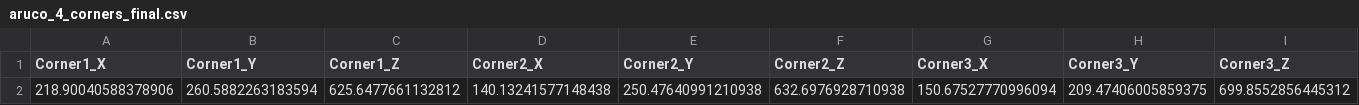
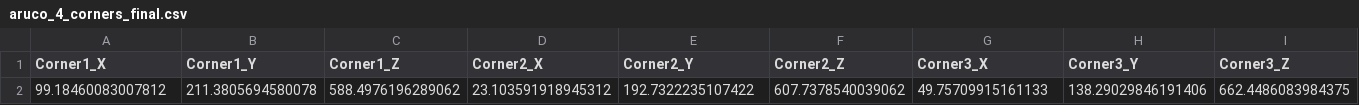
Before and after one commit to xuanuyenvu/vr-cup-grabber, a CSV file: Assets/StreamingAssets/aruco_4_corners_final.csv, drawn as a sheet; only a part is shown; removed rows and columns are numbered as before the commit, all else as after; rows hold the shown columns only; the diff names each change by its address in the sheet, - before the commit and + after, or states it on an @@ line.

```diff
--- a/Assets/StreamingAssets/aruco_4_corners_final.csv
+++ b/Assets/StreamingAssets/aruco_4_corners_final.csv
-row 2: 218.90040588378906 | 260.5882263183594 | 625.6477661132812 | 140.13241577148438 | 250.47640991210938 | 632.6976928710938 | 150.67527770996094 | 209.47406005859375 | 699.8552856445312
+row 2: 99.18460083007812 | 211.3805694580078 | 588.4976196289062 | 23.103591918945312 | 192.7322235107422 | 607.7378540039062 | 49.75709915161133 | 138.29029846191406 | 662.4486083984375
```
Also changed, not shown: 1 other file.
